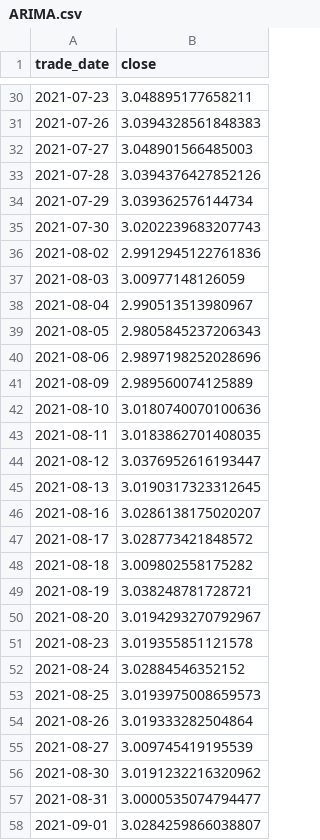
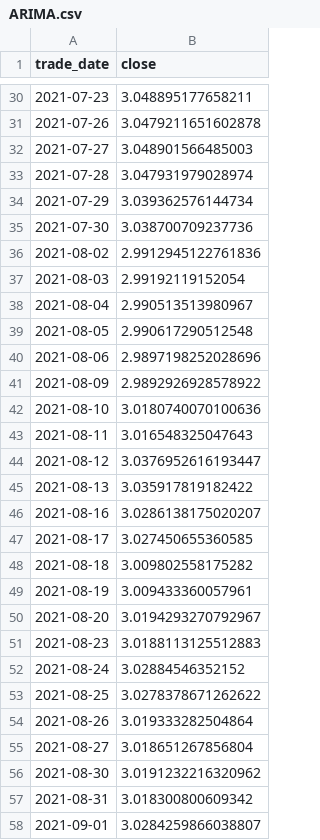
Before and after one commit to HappyEveryTian/ACNN-LSTM-XGBoost-Stock-Prediction, a CSV file: temp/ARIMA.csv, drawn as a sheet; only a part is shown, gaps mark what is left out; the diff covers the shown part only.

```diff
--- a/temp/ARIMA.csv
+++ b/temp/ARIMA.csv
@@ -30,29 +30,29 @@ trade_date,close
 2021-07-23,3.048895177658211
-2021-07-26,3.0394328561848383
+2021-07-26,3.0479211651602878
 2021-07-27,3.048901566485003
-2021-07-28,3.0394376427852126
+2021-07-28,3.047931979028974
 2021-07-29,3.039362576144734
-2021-07-30,3.0202239683207743
+2021-07-30,3.038700709237736
 2021-08-02,2.9912945122761836
-2021-08-03,3.00977148126059
+2021-08-03,2.99192119152054
 2021-08-04,2.990513513980967
-2021-08-05,2.9805845237206343
+2021-08-05,2.990617290512548
 2021-08-06,2.9897198252028696
-2021-08-09,2.989560074125889
+2021-08-09,2.9892926928578922
 2021-08-10,3.0180740070100636
-2021-08-11,3.0183862701408035
+2021-08-11,3.016548325047643
 2021-08-12,3.0376952616193447
-2021-08-13,3.0190317323312645
+2021-08-13,3.035917819182422
 2021-08-16,3.0286138175020207
-2021-08-17,3.028773421848572
+2021-08-17,3.027450655360585
 2021-08-18,3.009802558175282
-2021-08-19,3.038248781728721
+2021-08-19,3.009433360057961
 2021-08-20,3.0194293270792967
-2021-08-23,3.019355851121578
+2021-08-23,3.0188113125512883
 2021-08-24,3.02884546352152
-2021-08-25,3.0193975008659573
+2021-08-25,3.0278378671262622
 2021-08-26,3.019333282504864
-2021-08-27,3.009745419195539
+2021-08-27,3.018651267856804
 2021-08-30,3.0191232216320962
-2021-08-31,3.0000535074794477
+2021-08-31,3.018300800609342
 2021-09-01,3.0284259866038807
```
Also changed, not shown: 78 edited cells elsewhere in this file, 15 other files.
